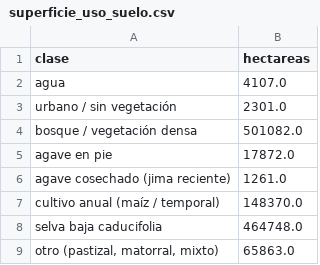
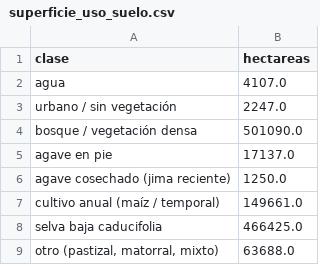
Before and after one commit to hubdemarcel/AIforEarthDataSets, a CSV file: agricultura/resultados/mezcal/14QRD/superficie_uso_suelo.csv, drawn as a sheet.

```diff
--- a/agricultura/resultados/mezcal/14QRD/superficie_uso_suelo.csv
+++ b/agricultura/resultados/mezcal/14QRD/superficie_uso_suelo.csv
@@ -2,8 +2,8 @@ clase,hectareas
 agua,4107.0
-urbano / sin vegetación,2301.0
-bosque / vegetación densa,501082.0
-agave en pie,17872.0
-agave cosechado (jima reciente),1261.0
-cultivo anual (maíz / temporal),148370.0
-selva baja caducifolia,464748.0
-"otro (pastizal, matorral, mixto)",65863.0
+urbano / sin vegetación,2247.0
+bosque / vegetación densa,501090.0
+agave en pie,17137.0
+agave cosechado (jima reciente),1250.0
+cultivo anual (maíz / temporal),149661.0
+selva baja caducifolia,466425.0
+"otro (pastizal, matorral, mixto)",63688.0
```
Also changed, not shown: 2 other files.
